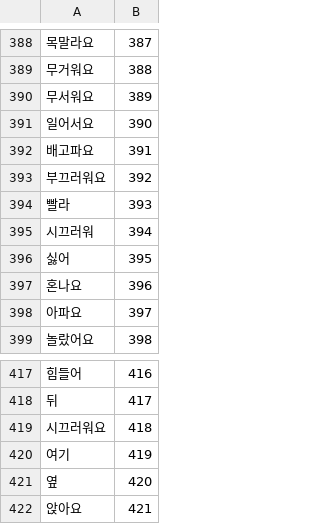
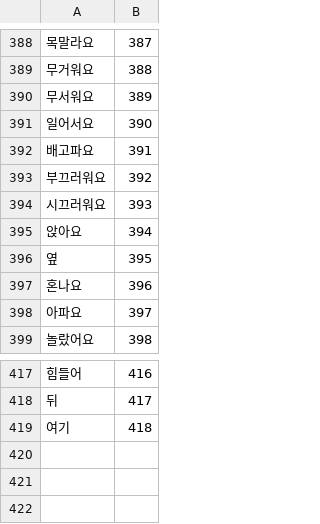
Before and after one commit to proqk/PicturePuzzleGame, a CSV file: Assets/Resources/symbolstage.csv, drawn as a sheet; only a part is shown, gaps mark what is left out.

```diff
--- a/Assets/Resources/symbolstage.csv
+++ b/Assets/Resources/symbolstage.csv
@@ -393,5 +393,5 @@
 부끄러워요,392
-빨라,393
-시끄러워,394
-싫어,395
+시끄러워요,393
+앉아요,394
+옆,395
 혼나요,396
@@ -418,5 +418,2 @@
 뒤,417
-시끄러워요,418
-여기,419
-옆,420
-앉아요,421
+여기,418
```
Also changed, not shown: 25 other files.
